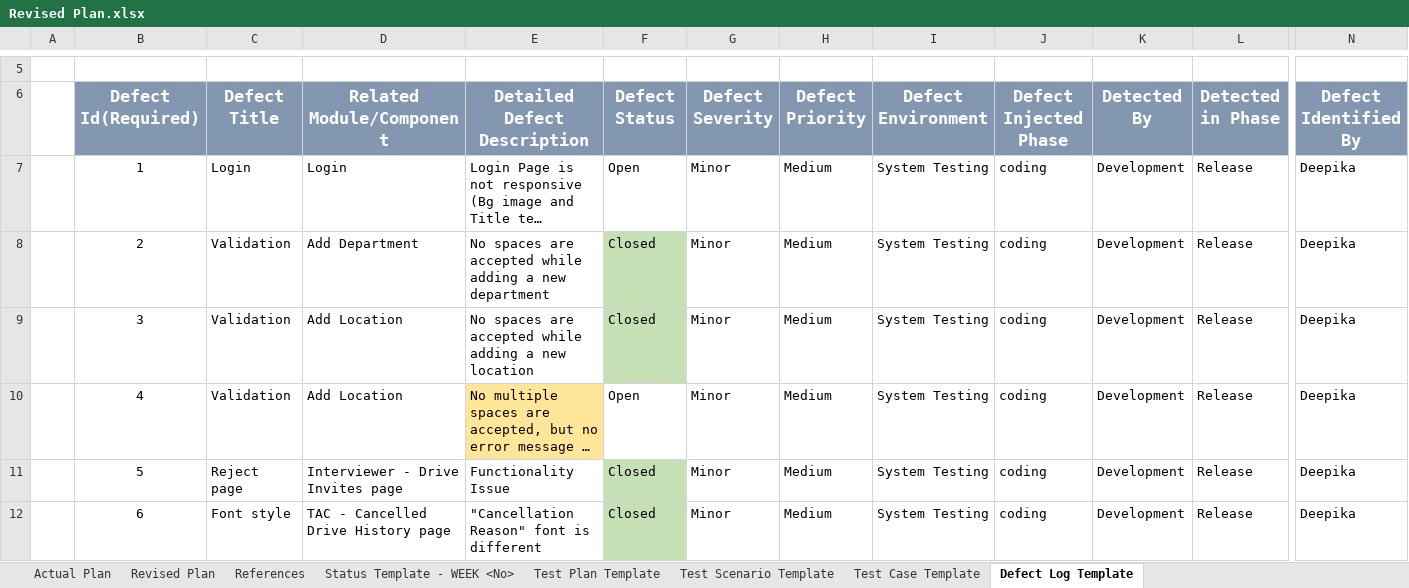
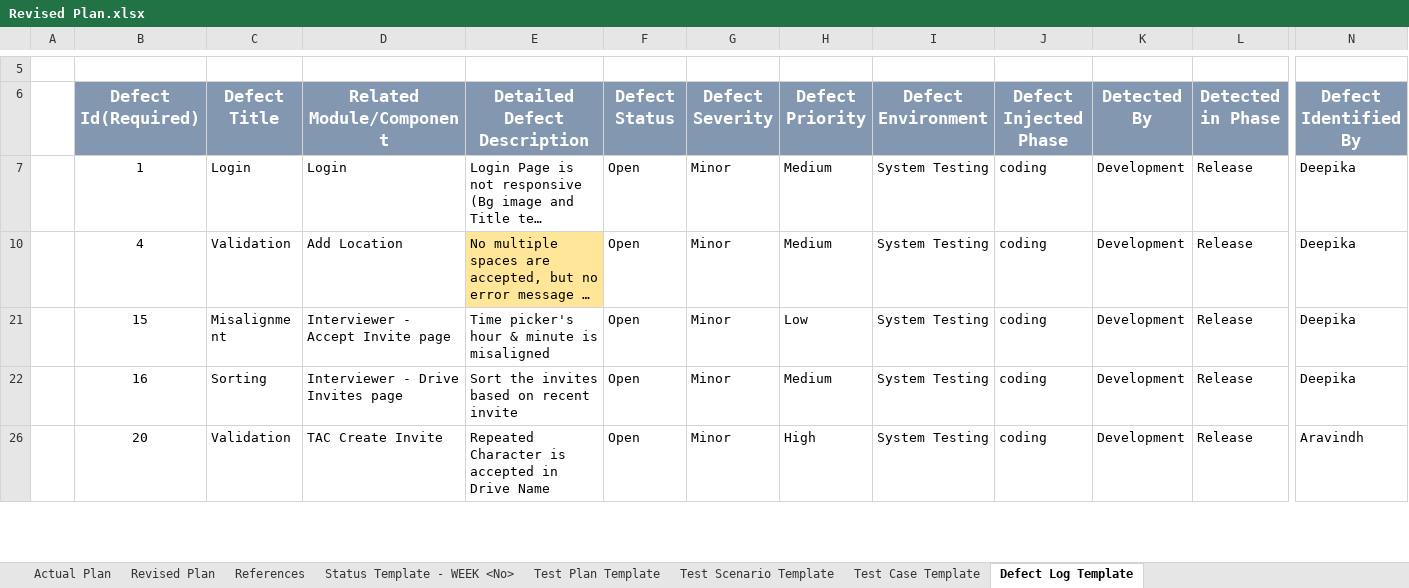
Before and after one commit to TeamAlpha01/Project, an Excel workbook: Testing/Revised Plan.xlsx, sheet Defect Log Template, drawn as a sheet; only a part is shown, gaps mark what is left out; the shorter side is filled out with more unchanged rows; long unchanged cells end in …; values as stored, in another font and other column widths than the file's, no borders; table styles not drawn; rows hold the shown columns only; the diff covers the shown part only; the diff names each change by its address in the sheet, - before the commit and + after, or states it on an @@ line.

```diff
--- a/Testing/Revised Plan.xlsx (sheet Defect Log Template)
+++ b/Testing/Revised Plan.xlsx (sheet Defect Log Template)
@@ row 8 hidden:  | 2 | Validation | Add Department | No spaces are accepted while adding a new department | Closed | Minor | Medium | System Testing | coding | Development | Release | Deepika @@
@@ row 9 hidden:  | 3 | Validation | Add Location | No spaces are accepted while adding a new location | Closed | Minor | Medium | System Testing | coding | Development | Release | Deepika @@
@@ row 11 hidden:  | 5 | Reject page | Interviewer - Drive Invites page | Functionality Issue | Closed | Minor | Medium | System Testing | coding | Development | Release | Deepika @@
@@ row 12 hidden:  | 6 | Font style | TAC - Cancelled Drive History page | "Cancellation Reason" font is different | Closed | Minor | Medium | System Testing | coding | Development | Release | Deepika @@
```
Also changed, not shown: 65 hidden or unhidden rows elsewhere in this sheet, 6 other files.
